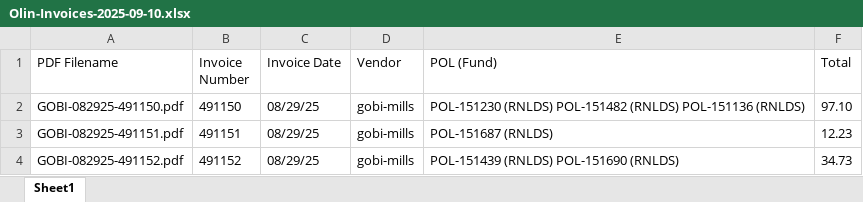
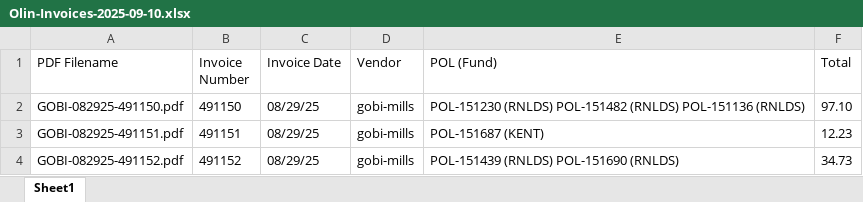
Before and after one commit to johnwinsor/technical-services, an Excel workbook: invoices/20250910_Invoices-To-Key/Olin-Invoices-2025-09-10.xlsx, sheet Sheet1, drawn as a sheet; values as stored, in another font and other column widths than the file's, no borders; table styles not drawn; the diff names each change by its address in the sheet, - before the commit and + after, or states it on an @@ line.

Commit message:
invoice fixed

```diff
--- a/invoices/20250910_Invoices-To-Key/Olin-Invoices-2025-09-10.xlsx (sheet Sheet1)
+++ b/invoices/20250910_Invoices-To-Key/Olin-Invoices-2025-09-10.xlsx (sheet Sheet1)
-E3 (POL (Fund)): POL-151687 (RNLDS)
+E3 (POL (Fund)): POL-151687 (KENT)
```
